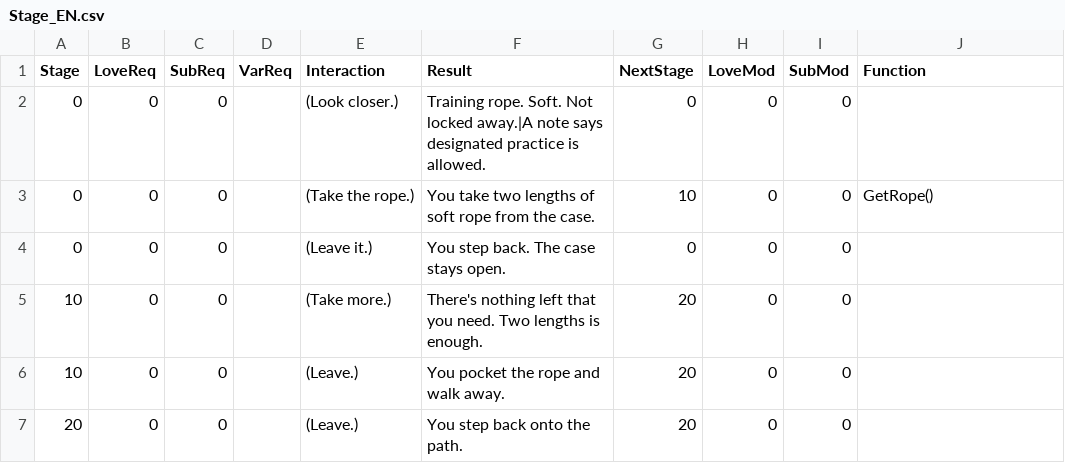
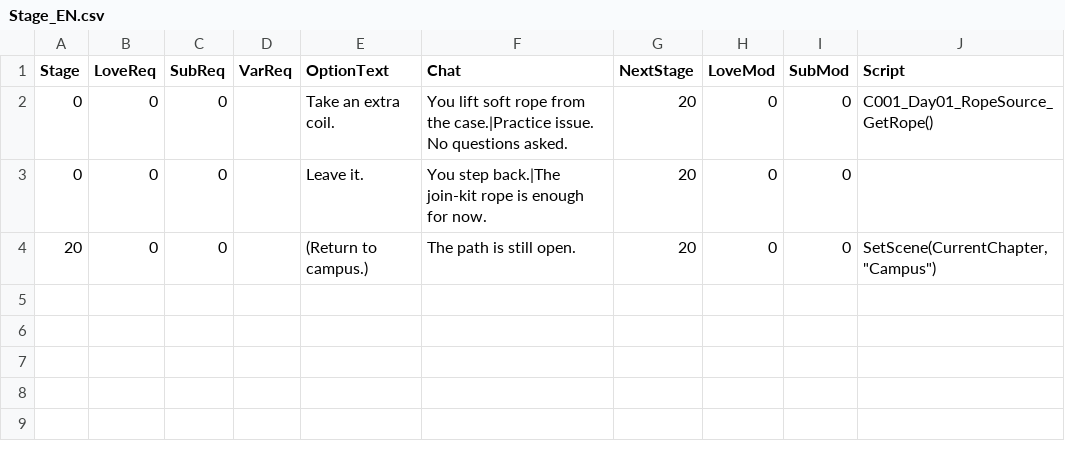
Before and after one commit to darkstriker9123-lgtm/BondageAcademy, a CSV file: C001_Day01/RopeSource/Stage_EN.csv, drawn as a sheet.

```diff
--- a/C001_Day01/RopeSource/Stage_EN.csv
+++ b/C001_Day01/RopeSource/Stage_EN.csv
@@ -1,7 +1,4 @@
-Stage,LoveReq,SubReq,VarReq,Interaction,Result,NextStage,LoveMod,SubMod,Function
-0,0,0,,(Look closer.),"Training rope. Soft. Not locked away.|A note says designated practice is allowed.",0,0,0,
-0,0,0,,(Take the rope.),You take two lengths of soft rope from the case.,10,0,0,GetRope()
-0,0,0,,(Leave it.),You step back. The case stays open.,0,0,0,
-10,0,0,,(Take more.),There's nothing left that you need. Two lengths is enough.,20,0,0,
-10,0,0,,(Leave.),You pocket the rope and walk away.,20,0,0,
-20,0,0,,(Leave.),You step back onto the path.,20,0,0,
+Stage,LoveReq,SubReq,VarReq,OptionText,Chat,NextStage,LoveMod,SubMod,Script
+0,0,0,,"Take an extra coil.","You lift soft rope from the case.|Practice issue. No questions asked.",20,0,0,"C001_Day01_RopeSource_GetRope()"
+0,0,0,,"Leave it.","You step back.|The join-kit rope is enough for now.",20,0,0,
+20,0,0,,"(Return to campus.)","The path is still open.",20,0,0,"SetScene(CurrentChapter, ""Campus"")"
```
Also changed, not shown: C001_Day01/RopeSource/Stage_CN.csv, C001_Day01/Sidney/Intro_CN.csv, 14 other files.
